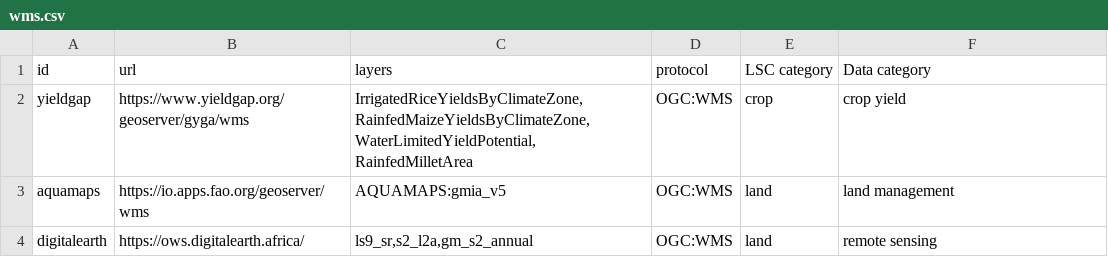
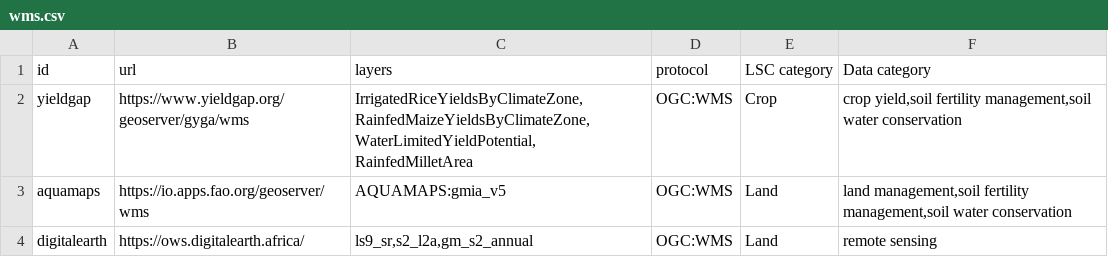
Before and after one commit to lsc-hubs/kenya-catalogue, a CSV file: portals/Global/wms/wms.csv, drawn as a sheet.

Commit message:
Update wms.csv capital

```diff
--- a/portals/Global/wms/wms.csv
+++ b/portals/Global/wms/wms.csv
@@ -1,4 +1,4 @@
 id;url;layers;protocol;LSC category;Data category
-yieldgap;https://www.yieldgap.org/geoserver/gyga/wms;IrrigatedRiceYieldsByClimateZone,RainfedMaizeYieldsByClimateZone,WaterLimitedYieldPotential,RainfedMilletArea;OGC:WMS;crop;crop yield
-aquamaps;https://io.apps.fao.org/geoserver/wms;AQUAMAPS:gmia_v5;OGC:WMS;land;land management
-digitalearth;https://ows.digitalearth.africa/;ls9_sr,s2_l2a,gm_s2_annual;OGC:WMS;land;remote sensing
+yieldgap;https://www.yieldgap.org/geoserver/gyga/wms;IrrigatedRiceYieldsByClimateZone,RainfedMaizeYieldsByClimateZone,WaterLimitedYieldPotential,RainfedMilletArea;OGC:WMS;Crop;crop yield,soil fertility management,soil water conservation
+aquamaps;https://io.apps.fao.org/geoserver/wms;AQUAMAPS:gmia_v5;OGC:WMS;Land;land management,soil fertility management,soil water conservation
+digitalearth;https://ows.digitalearth.africa/;ls9_sr,s2_l2a,gm_s2_annual;OGC:WMS;Land;remote sensing
```
